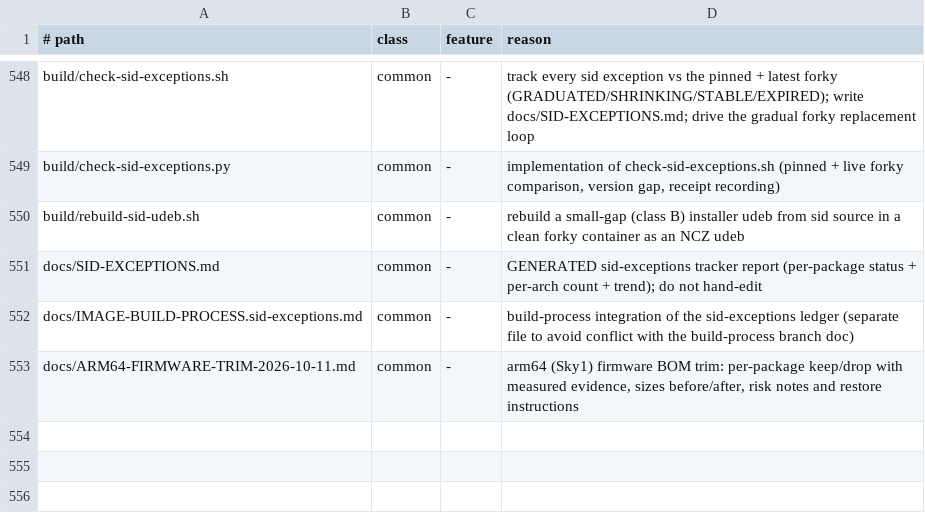
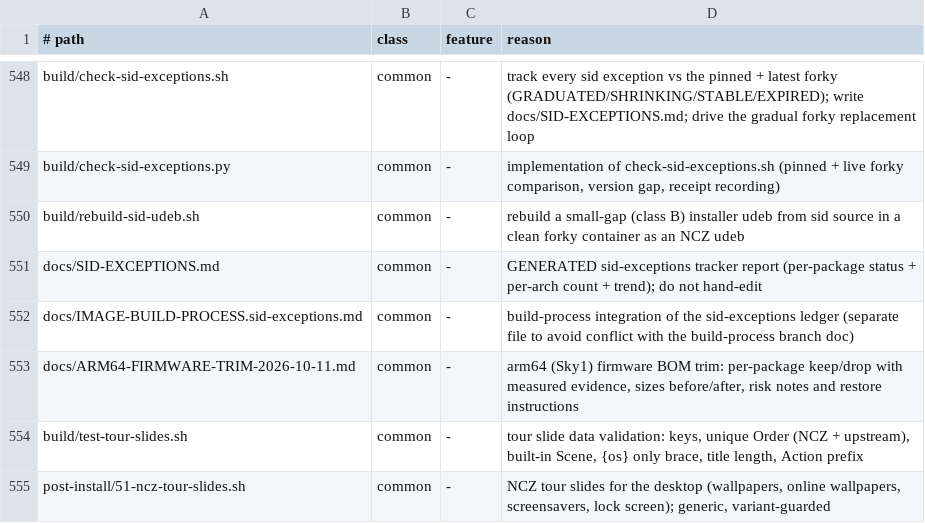
Before and after one commit to ncz-os/cix-installer, a TSV file: docs/platform-inventory.tsv, drawn as a sheet; only a part is shown, gaps mark what is left out; the diff names each change by its address in the sheet, - before the commit and + after, or states it on an @@ line.

Commit message:
tourncz: add four NCZ tour slides as branding data + validator
The Singularity tour (dev.sinty.tour) is data-driven; add four end-user
slides beside the upstream ten, delivered as branding data and installed by
a new generic desktop hook:

  55-ncz-wallpapers        wallpaper sets from the artists behind NCZ-OS
  56-ncz-online-wallpapers Bing daily photos + OCS network wallpapers
  65-ncz-screensavers      74 savers in 4 families, weak/mid GPU rating
  75-ncz-lock              lock-screen screensaver that freezes when idle

- assets/branding/tour-slides/*.slide (data; Orders 55/56/65/75, disjoint
  from the upstream 10..90/990 set)
- post-install/51-ncz-tour-slides.sh installs them into the payload tour dir
- build/test-tour-slides.sh validates every shipped slide (keys, unique
  Order, built-in Scene, {os} only brace, title length, Action prefix)
- verifier section (ix) + fixture/mutation prove the slides land
- inventory row, regenerated hooks.list.*, MACHINE_HOOKS_RE, parity target

```diff
--- a/docs/platform-inventory.tsv
+++ b/docs/platform-inventory.tsv
+row 554: build/test-tour-slides.sh | common | - | tour slide data validation: keys, unique Order (NCZ + upstream), built-in Scene, {os} only brace, title length, Action prefix
+row 555: post-install/51-ncz-tour-slides.sh | common | - | NCZ tour slides for the desktop (wallpapers, online wallpapers, screensavers, lock screen); generic, variant-guarded
```
Also changed, not shown: 12 other files.
